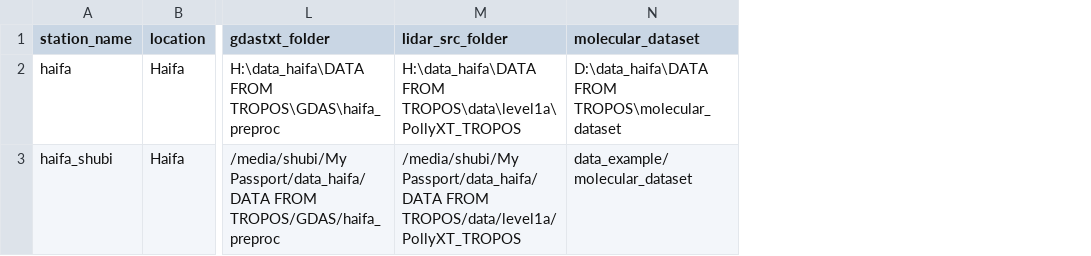
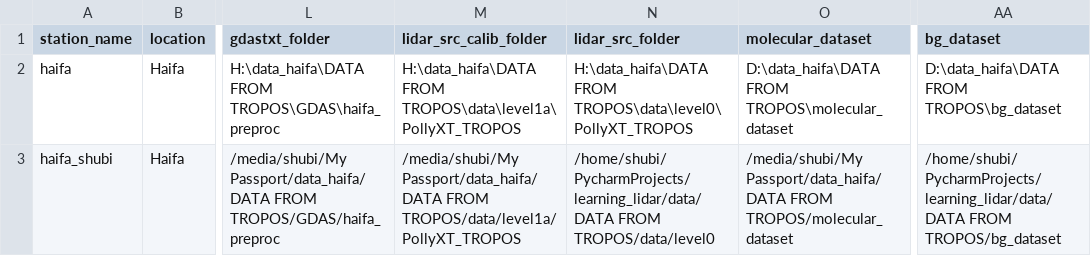
Before and after one commit to Addalin/pyALiDAn, a CSV file: data/stations.csv, drawn as a sheet; only a part is shown, gaps mark what is left out; addresses are those after the commit; the diff names each change by its address in the sheet, - before the commit and + after, or states it on an @@ line.

Commit message:
- in dataseting.py:  - make use of command line arguments (argparse)  - add prepare_samples for both generated data and not  - add todos for calc_data_statistics()
- update calc_daily_time_index
- in preprocessing.py:
 - work on argparse
 - fixes for GEN_LIDAR_DS_RAW - Working!

- update lidar and bg paths

```diff
--- a/data/stations.csv
+++ b/data/stations.csv
+column M (lidar_src_calib_folder), rows 2-3: H:\data_haifa\DATA FROM TROPOS\data\level1a\PollyXT_TROPOS | /media/shubi/My Passport/data_haifa/DATA FROM TROPOS/data/level1a/PollyXT_TROPOS
+column AA (bg_dataset), rows 2-3: D:\data_haifa\DATA FROM TROPOS\bg_dataset | /home/shubi/PycharmProjects/learning_lidar/data/DATA FROM TROPOS/bg_dataset
-N2 (lidar_src_folder): H:\data_haifa\DATA FROM TROPOS\data\level1a\PollyXT_TROPOS
+N2 (lidar_src_folder): H:\data_haifa\DATA FROM TROPOS\data\level0\PollyXT_TROPOS
-N3 (lidar_src_folder): /media/shubi/My Passport/data_haifa/DATA FROM TROPOS/data/level1a/PollyXT_TROPOS
+N3 (lidar_src_folder): /home/shubi/PycharmProjects/learning_lidar/data/DATA FROM TROPOS/data/level0
-O3 (molecular_dataset): data_example/molecular_dataset
+O3 (molecular_dataset): /media/shubi/My Passport/data_haifa/DATA FROM TROPOS/molecular_dataset
```
Also changed, not shown: 6 other files.
